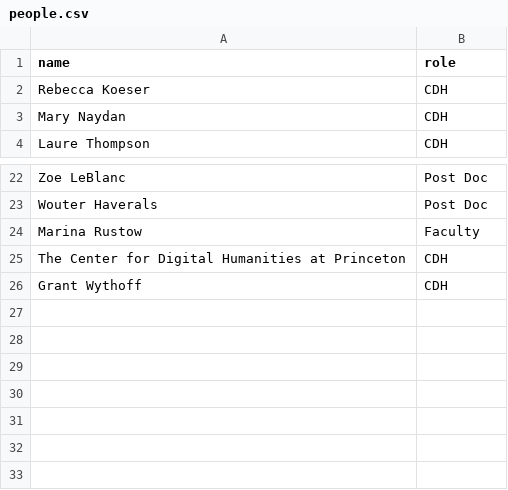
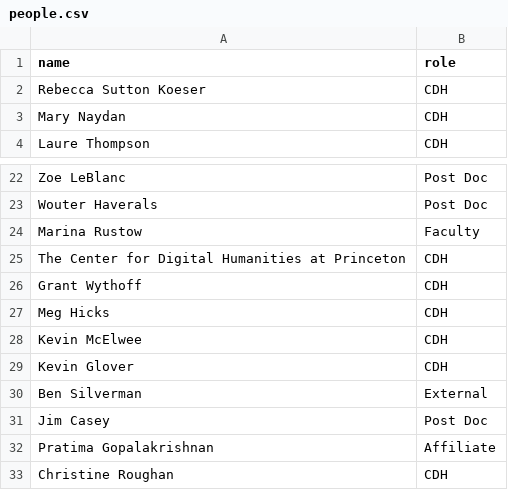
Before and after one commit to Princeton-CDH/research-outputs, a CSV file: data/people.csv, drawn as a sheet; only a part is shown, gaps mark what is left out.

```diff
--- a/data/people.csv
+++ b/data/people.csv
@@ -1,3 +1,3 @@
 name,role
-Rebecca Koeser,CDH
+Rebecca Sutton Koeser,CDH
 Mary Naydan,CDH
@@ -26 +26,8 @@ The Center for Digital Humanities at Princeton,CDH
 Grant Wythoff,CDH
+Meg Hicks,CDH
+Kevin McElwee,CDH
+Kevin Glover,CDH
+Ben Silverman,External
+Jim Casey,Post Doc
+Pratima Gopalakrishnan,Affiliate
+Christine Roughan,CDH
```
Also changed, not shown: data/outputs.csv, 2 other files.
